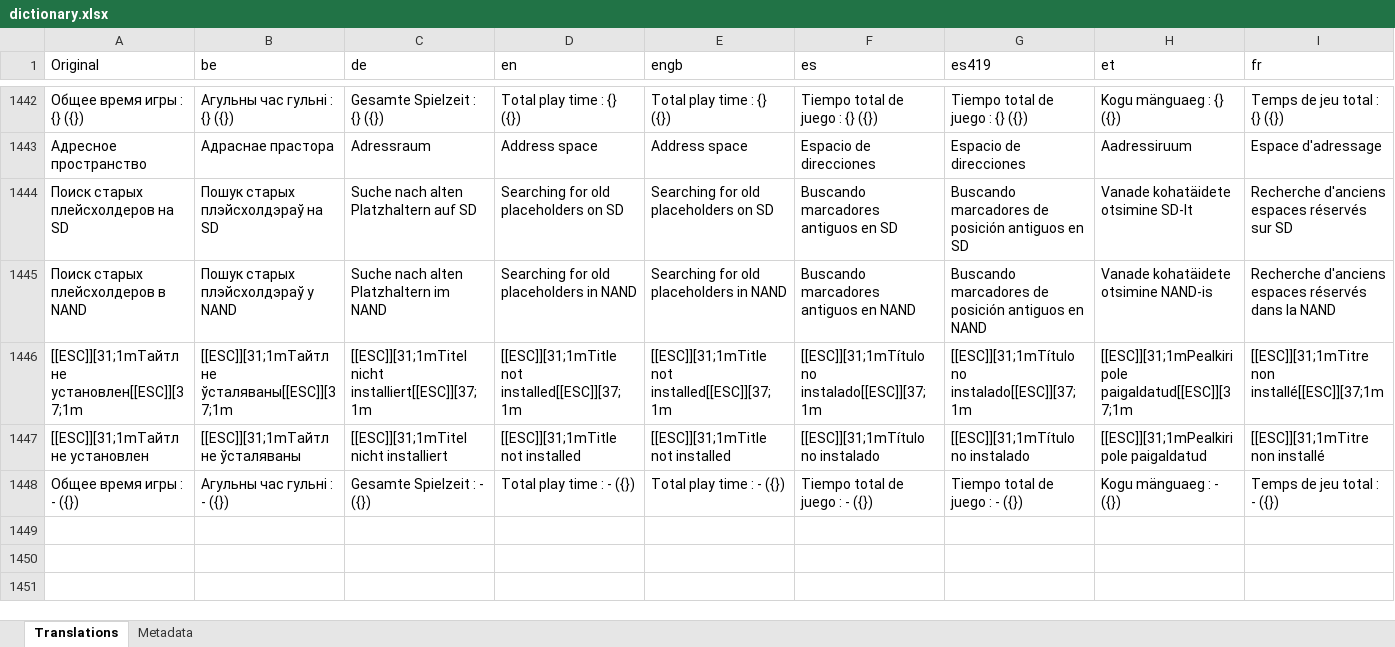
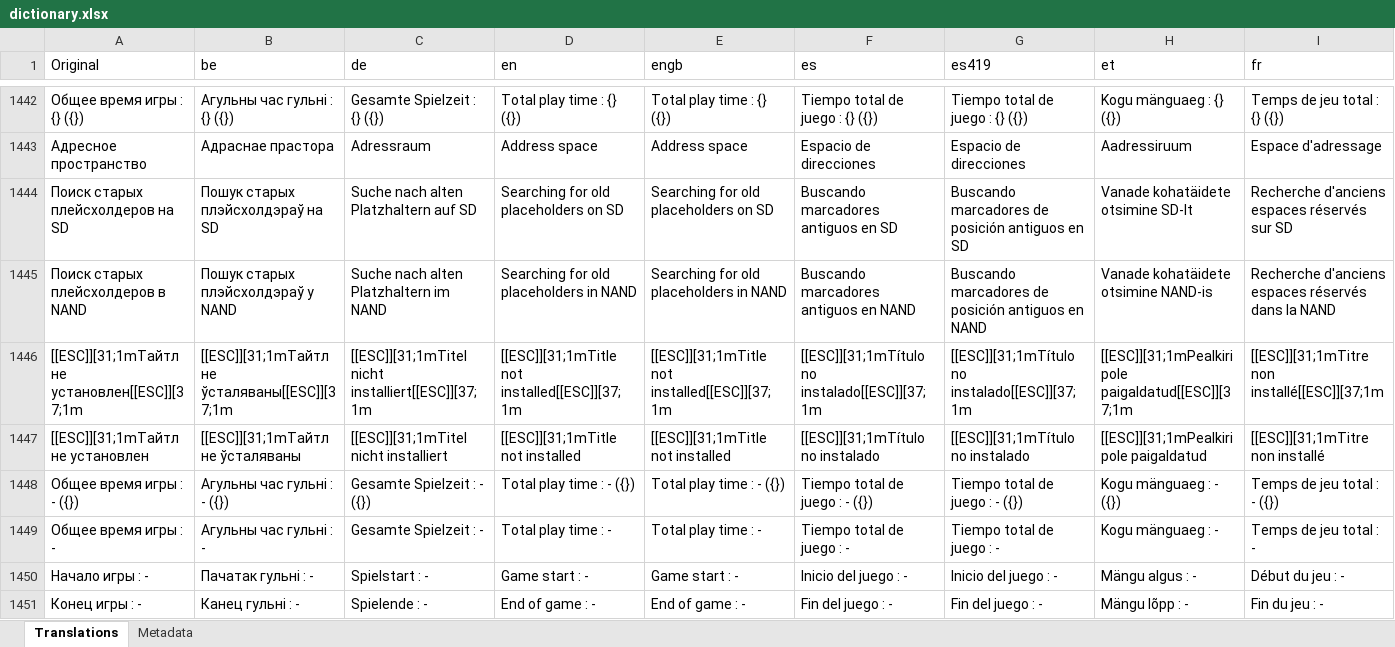
Before and after one commit to rashevskyv/DBIPatcher, an Excel workbook: data/dictionary.xlsx, sheet Translations, drawn as a sheet; only a part is shown, gaps mark what is left out; values as stored, in another font and other column widths than the file's, no borders; rows hold the shown columns only; the diff names each change by its address in the sheet, - before the commit and + after, or states it on an @@ line.

```diff
--- a/data/dictionary.xlsx (sheet Translations)
+++ b/data/dictionary.xlsx (sheet Translations)
+row 1449: Общее время игры : - | Агульны час гульні : - | Gesamte Spielzeit : - | Total play time : - | Total play time : - | Tiempo total de juego : - | Tiempo total de juego : - | Kogu mänguaeg : - | Temps de jeu total : -
+row 1450: Начало игры : - | Пачатак гульні : - | Spielstart : - | Game start : - | Game start : - | Inicio del juego : - | Inicio del juego : - | Mängu algus : - | Début du jeu : -
+row 1451: Конец игры : - | Канец гульні : - | Spielende : - | End of game : - | End of game : - | Fin del juego : - | Fin del juego : - | Mängu lõpp : - | Fin du jeu : -
```
Also changed, not shown: 26 other files.
